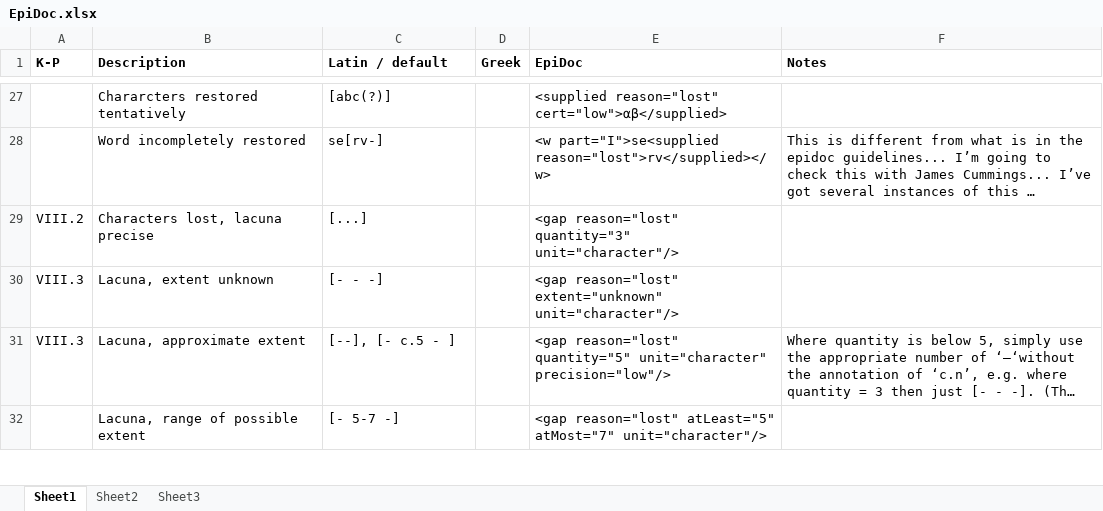
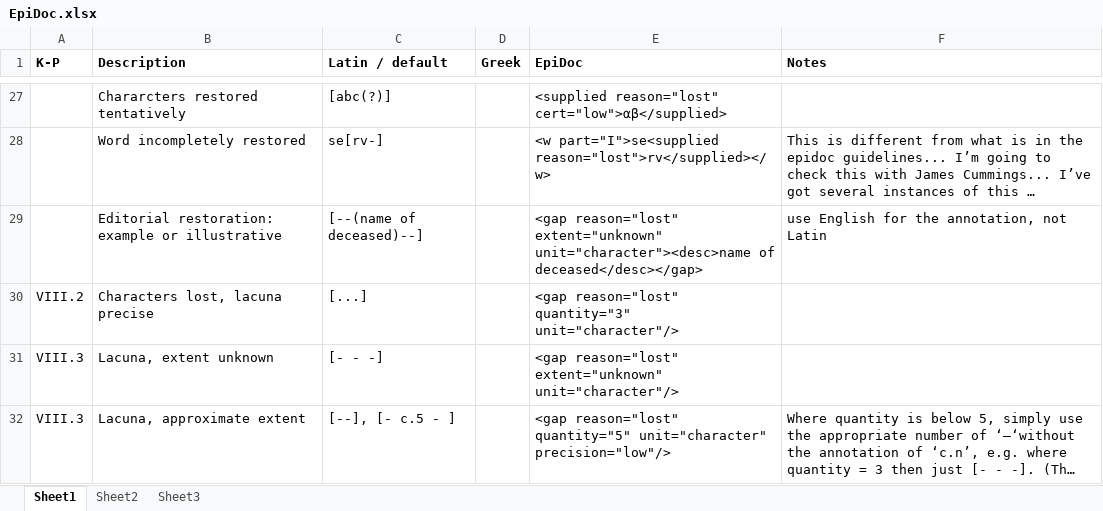
Before and after one commit to ISicily/ISicily, an Excel workbook: alists/EpiDoc.xlsx, sheet Sheet1, drawn as a sheet; only a part is shown, gaps mark what is left out; the shorter side is filled out with more unchanged rows; long unchanged cells end in …; values as stored, in another font and other column widths than the file's, no borders; the diff names each change by its address in the sheet, - before the commit and + after, or states it on an @@ line.

```diff
--- a/alists/EpiDoc.xlsx (sheet Sheet1)
+++ b/alists/EpiDoc.xlsx (sheet Sheet1)
+row 29:  | Editorial restoration: example or illustrative | [--(name of deceased)--] |  | <gap reason="lost" extent="unknown" unit="character"><desc>name of deceased</desc></gap> | use English for the annotation, not Latin
```
Also changed, not shown: 2 other files.
